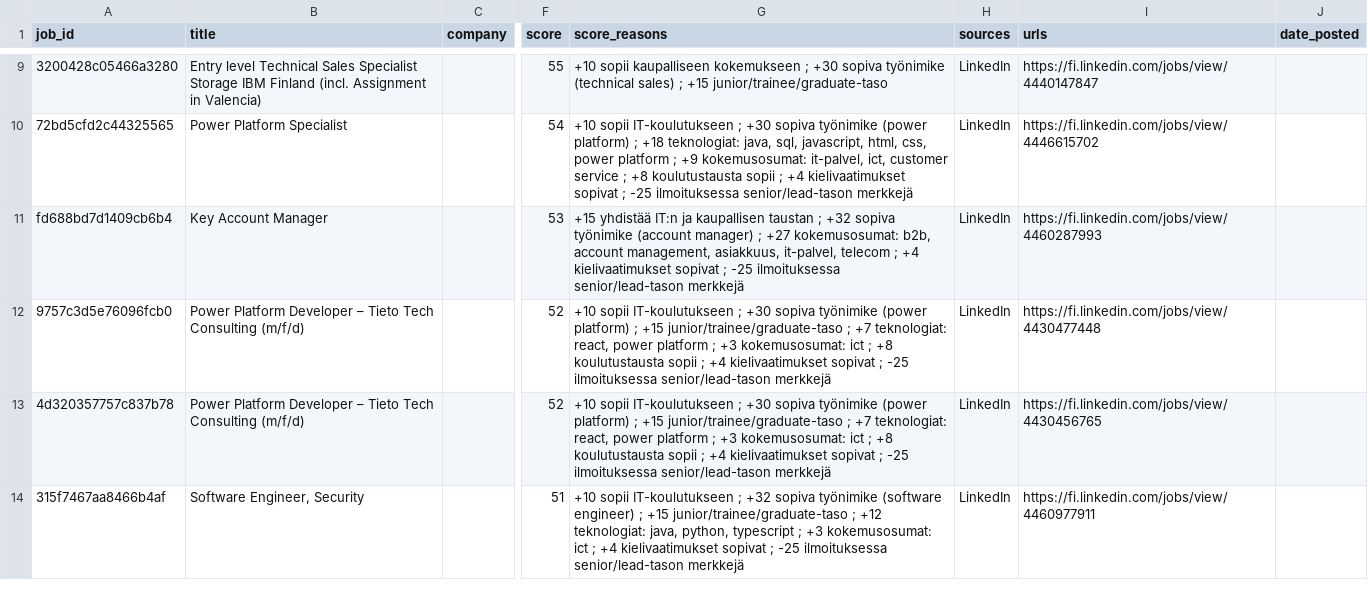
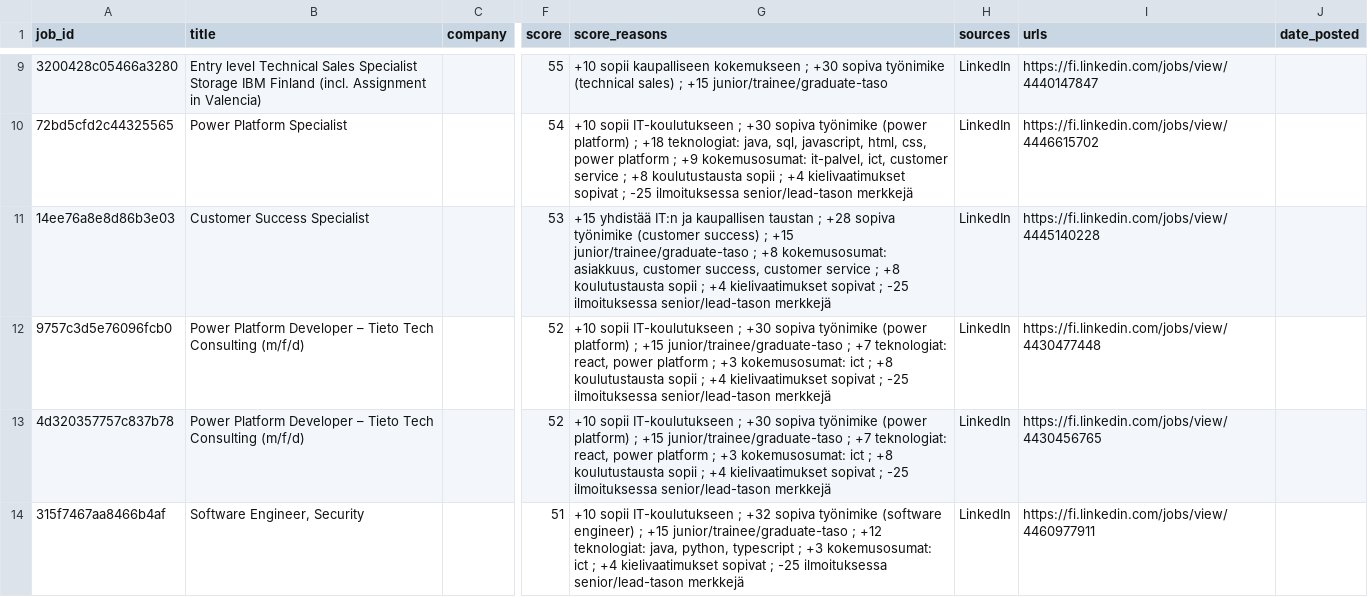
Before and after one commit to JanOlaf1/Job-agent, a CSV file: job_tracker.csv, drawn as a sheet; only a part is shown, gaps mark what is left out; the diff covers the shown part only; the diff names each change by its address in the sheet, - before the commit and + after, or states it on an @@ line.

```diff
--- a/job_tracker.csv
+++ b/job_tracker.csv
-A11 (job_id): fd688bd7d1409cb6b4
+A11 (job_id): 14ee76a8e8d86b3e03
-B11 (title): Key Account Manager
+B11 (title): Customer Success Specialist
-G11 (score_reasons): …taustan ; +32 sopiva työnimike (account manager) ; +27 kokemusosumat: b2b, account management, asiakkuus, it-palvel, telecom ; +4…
+G11 (score_reasons): …taustan ; +28 sopiva työnimike (customer success) ; +15 junior/trainee/graduate-taso ; +8 kokemusosumat: asiakkuus, customer success, customer service ; +8 koulutustausta sopii ; +4…
-I11 (urls): https://fi.linkedin.com/jobs/view/4460287993
+I11 (urls): https://fi.linkedin.com/jobs/view/4445140228
```
Also changed, not shown: 7 added rows and 3 removed rows elsewhere in this file, 3 other files.
